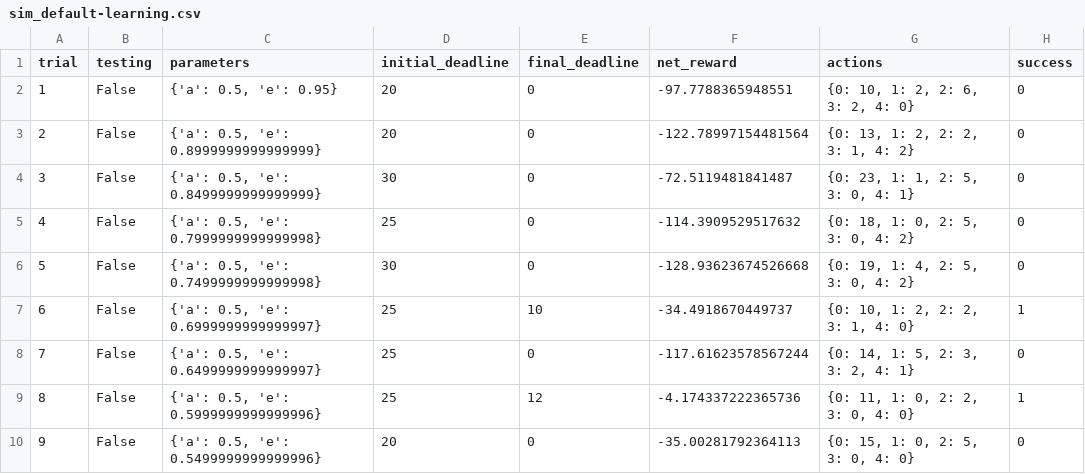
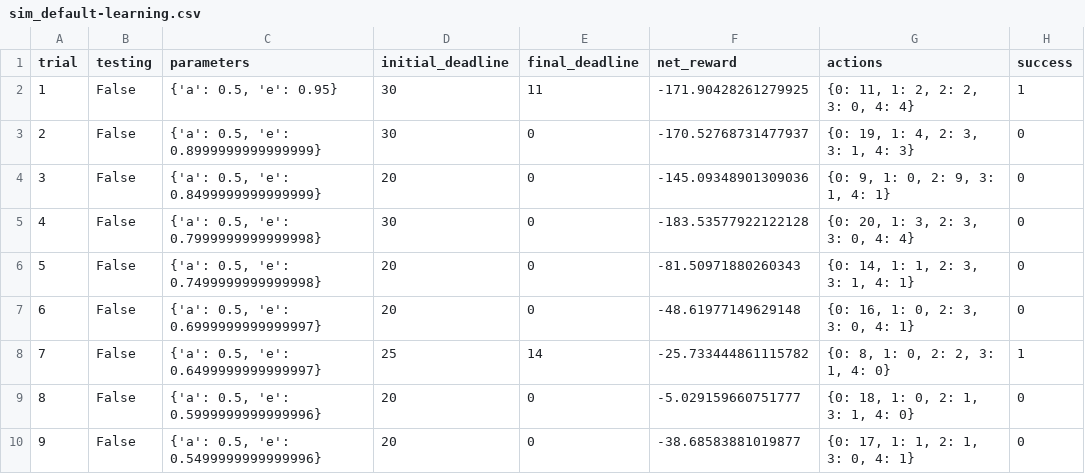
Before and after one commit to skywoods2001/machine-learning, a CSV file: projects/smartcab/smartcab/logs/sim_default-learning.csv, drawn as a sheet; only a part is shown; the diff covers the shown part only.

Commit message:
Revision 1
Updating Q1 to include a scenario when the Smartcab can receive
reward when the traffic light is green

Updating choose_action in agent.py: when learning, the SmartCab randomly
chooses from all actions with the same maxQ value

Regenerating performance visualization for the default and the improved
Q-learner

Updating Q8 with the regenerated Q-table examples

Updating Q9

```diff
--- a/projects/smartcab/smartcab/logs/sim_default-learning.csv
+++ b/projects/smartcab/smartcab/logs/sim_default-learning.csv
@@ -1,10 +1,10 @@
 trial,testing,parameters,initial_deadline,final_deadline,net_reward,actions,success
-1,False,"{'a': 0.5, 'e': 0.95}",20,0,-97.7788365948551,"{0: 10, 1: 2, 2: 6, 3: 2, 4: 0}",0
-2,False,"{'a': 0.5, 'e': 0.8999999999999999}",20,0,-122.78997154481564,"{0: 13, 1: 2, 2: 2, 3: 1, 4: 2}",0
-3,False,"{'a': 0.5, 'e': 0.8499999999999999}",30,0,-72.5119481841487,"{0: 23, 1: 1, 2: 5, 3: 0, 4: 1}",0
-4,False,"{'a': 0.5, 'e': 0.7999999999999998}",25,0,-114.3909529517632,"{0: 18, 1: 0, 2: 5, 3: 0, 4: 2}",0
-5,False,"{'a': 0.5, 'e': 0.7499999999999998}",30,0,-128.93623674526668,"{0: 19, 1: 4, 2: 5, 3: 0, 4: 2}",0
-6,False,"{'a': 0.5, 'e': 0.6999999999999997}",25,10,-34.4918670449737,"{0: 10, 1: 2, 2: 2, 3: 1, 4: 0}",1
-7,False,"{'a': 0.5, 'e': 0.6499999999999997}",25,0,-117.61623578567244,"{0: 14, 1: 5, 2: 3, 3: 2, 4: 1}",0
-8,False,"{'a': 0.5, 'e': 0.5999999999999996}",25,12,-4.174337222365736,"{0: 11, 1: 0, 2: 2, 3: 0, 4: 0}",1
-9,False,"{'a': 0.5, 'e': 0.5499999999999996}",20,0,-35.00281792364113,"{0: 15, 1: 0, 2: 5, 3: 0, 4: 0}",0
+1,False,"{'a': 0.5, 'e': 0.95}",30,11,-171.90428261279925,"{0: 11, 1: 2, 2: 2, 3: 0, 4: 4}",1
+2,False,"{'a': 0.5, 'e': 0.8999999999999999}",30,0,-170.52768731477937,"{0: 19, 1: 4, 2: 3, 3: 1, 4: 3}",0
+3,False,"{'a': 0.5, 'e': 0.8499999999999999}",20,0,-145.09348901309036,"{0: 9, 1: 0, 2: 9, 3: 1, 4: 1}",0
+4,False,"{'a': 0.5, 'e': 0.7999999999999998}",30,0,-183.53577922122128,"{0: 20, 1: 3, 2: 3, 3: 0, 4: 4}",0
+5,False,"{'a': 0.5, 'e': 0.7499999999999998}",20,0,-81.50971880260343,"{0: 14, 1: 1, 2: 3, 3: 1, 4: 1}",0
+6,False,"{'a': 0.5, 'e': 0.6999999999999997}",20,0,-48.61977149629148,"{0: 16, 1: 0, 2: 3, 3: 0, 4: 1}",0
+7,False,"{'a': 0.5, 'e': 0.6499999999999997}",25,14,-25.733444861115782,"{0: 8, 1: 0, 2: 2, 3: 1, 4: 0}",1
+8,False,"{'a': 0.5, 'e': 0.5999999999999996}",20,0,-5.029159660751777,"{0: 18, 1: 0, 2: 1, 3: 1, 4: 0}",0
+9,False,"{'a': 0.5, 'e': 0.5499999999999996}",20,0,-38.68583881019877,"{0: 17, 1: 1, 2: 1, 3: 0, 4: 1}",0
```
Also changed, not shown: 84 edited cells elsewhere in this file, projects/smartcab/smartcab/logs/sim_improved-learning.csv, 5 other files.
